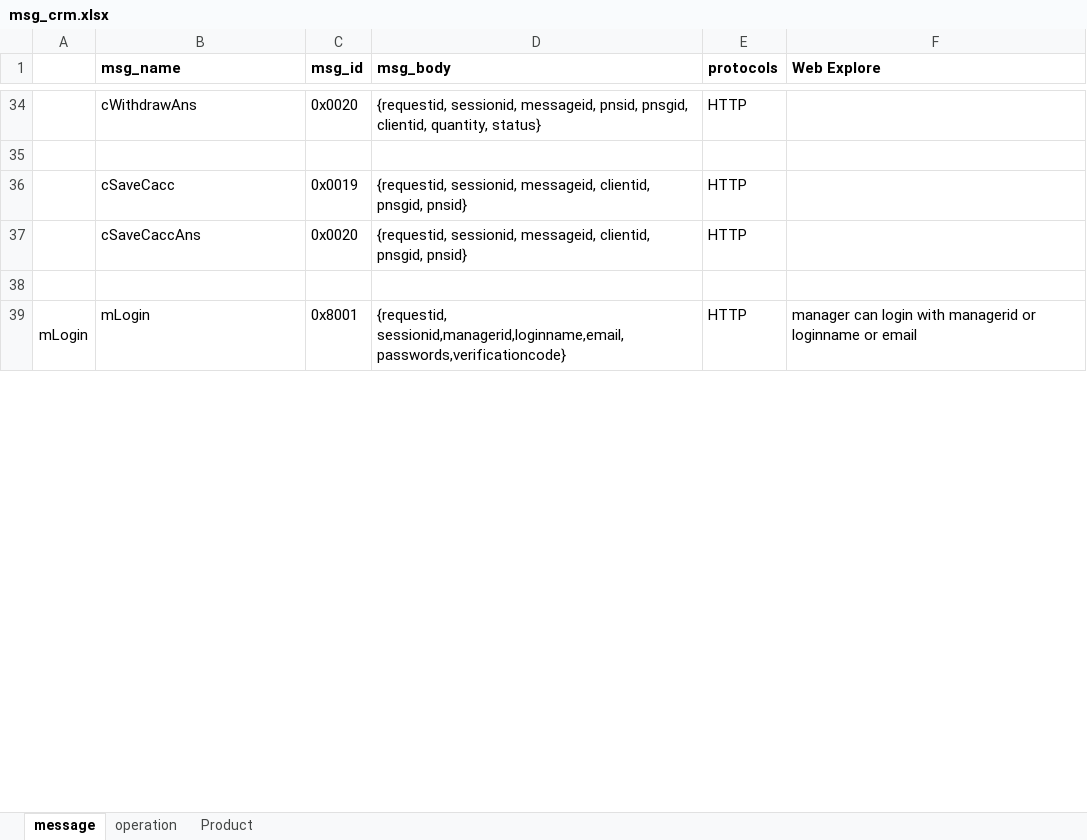
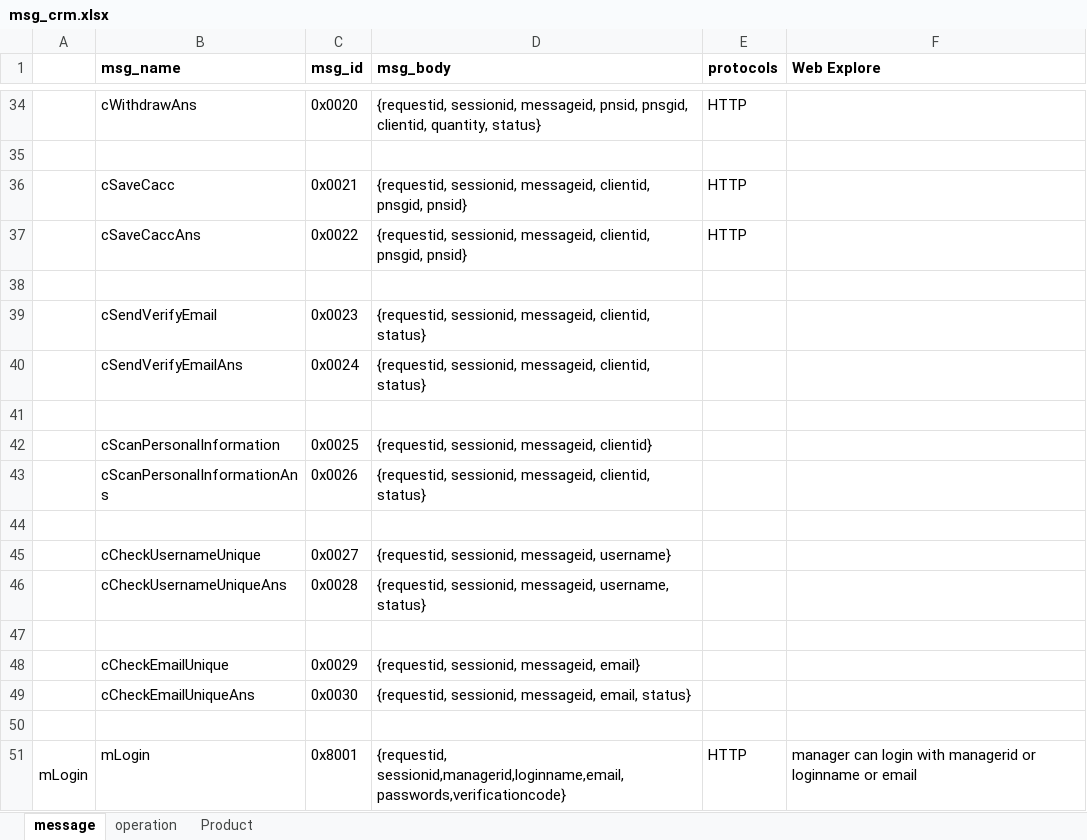
Before and after one commit to xf06/crm_doc, an Excel workbook: msg_crm.xlsx, sheet message, drawn as a sheet; only a part is shown, gaps mark what is left out; values as stored, in another font and other column widths than the file's, no borders; the diff names each change by its address in the sheet, - before the commit and + after, or states it on an @@ line.

Commit message:
add api

```diff
--- a/msg_crm.xlsx (sheet message)
+++ b/msg_crm.xlsx (sheet message)
-C36 (msg_id): 0x0019
+C36 (msg_id): 0x0021
-C37 (msg_id): 0x0020
+C37 (msg_id): 0x0022
+row 38: (empty)
+row 39:  | cSendVerifyEmail | 0x0023 | {requestid, sessionid, messageid, clientid, status}
+row 40:  | cSendVerifyEmailAns | 0x0024 | {requestid, sessionid, messageid, clientid, status}
+row 41: (empty)
+row 42:  | cScanPersonalInformation | 0x0025 | {requestid, sessionid, messageid, clientid}
+row 43:  | cScanPersonalInformationAns | 0x0026 | {requestid, sessionid, messageid, clientid, status}
+row 44: (empty)
+row 45:  | cCheckUsernameUnique | 0x0027 | {requestid, sessionid, messageid, username}
+row 46:  | cCheckUsernameUniqueAns | 0x0028 | {requestid, sessionid, messageid, username, status}
+row 47: (empty)
+row 48:  | cCheckEmailUnique | 0x0029 | {requestid, sessionid, messageid, email}
+row 49:  | cCheckEmailUniqueAns | 0x0030 | {requestid, sessionid, messageid, email, status}
```
